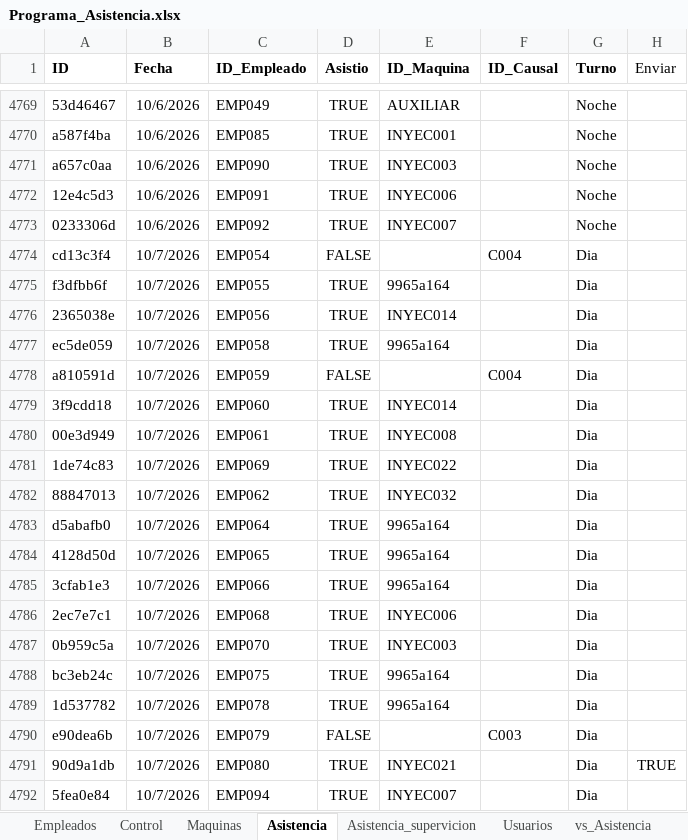
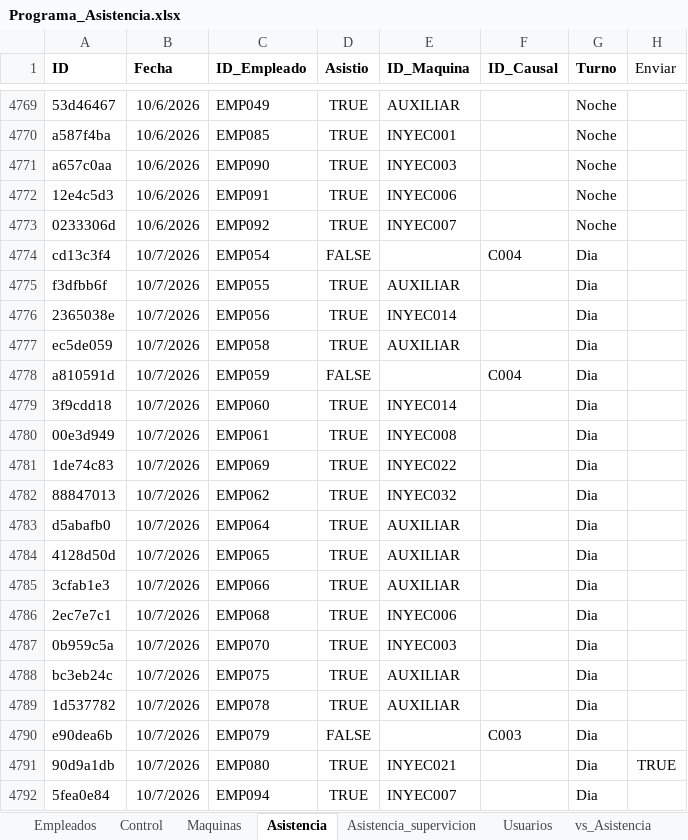
Before and after one commit to KevinQuimbayo/dashboard-merciko-data, an Excel workbook: Programa_Asistencia.xlsx, sheet Asistencia, drawn as a sheet; only a part is shown, gaps mark what is left out; values as stored, in another font and other column widths than the file's, no borders; table styles not drawn; the diff names each change by its address in the sheet, - before the commit and + after, or states it on an @@ line.

Commit message:
Sync - 2026-10-07 10:54

```diff
--- a/Programa_Asistencia.xlsx (sheet Asistencia)
+++ b/Programa_Asistencia.xlsx (sheet Asistencia)
-E4775 (ID_Maquina): 9965a164
+E4775 (ID_Maquina): AUXILIAR
-E4777 (ID_Maquina): 9965a164
+E4777 (ID_Maquina): AUXILIAR
-E4783:E4785 (ID_Maquina): 9965a164
+E4783:E4785 (ID_Maquina): AUXILIAR
-E4788:E4789 (ID_Maquina): 9965a164
+E4788:E4789 (ID_Maquina): AUXILIAR
```
